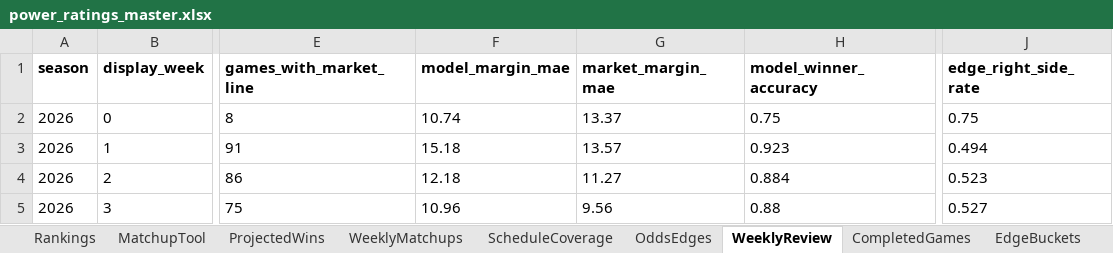
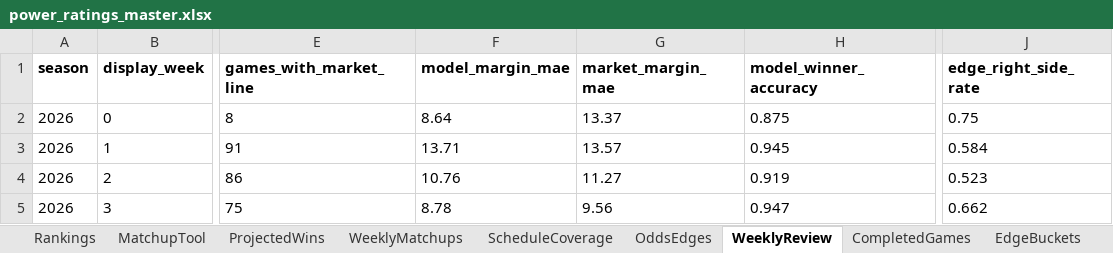
Before and after one commit to Niekamp22/College-Football-Power-Rankings, an Excel workbook: output/power_ratings_master.xlsx, sheet WeeklyReview, drawn as a sheet; only a part is shown, gaps mark what is left out; values as stored, in another font and other column widths than the file's, no borders; the diff names each change by its address in the sheet, - before the commit and + after, or states it on an @@ line.

Commit message:
Add dual ratings and weekly prediction snapshots

```diff
--- a/output/power_ratings_master.xlsx (sheet WeeklyReview)
+++ b/output/power_ratings_master.xlsx (sheet WeeklyReview)
-F2 (model_margin_mae): 10.74
+F2 (model_margin_mae): 8.64
-H2 (model_winner_accuracy): 0.75
+H2 (model_winner_accuracy): 0.875
-F3 (model_margin_mae): 15.18
+F3 (model_margin_mae): 13.71
-H3 (model_winner_accuracy): 0.923
+H3 (model_winner_accuracy): 0.945
-J3 (edge_right_side_rate): 0.494
+J3 (edge_right_side_rate): 0.584
-F4 (model_margin_mae): 12.18
+F4 (model_margin_mae): 10.76
-H4 (model_winner_accuracy): 0.884
+H4 (model_winner_accuracy): 0.919
-F5 (model_margin_mae): 10.96
+F5 (model_margin_mae): 8.78
-H5 (model_winner_accuracy): 0.88
+H5 (model_winner_accuracy): 0.947
-J5 (edge_right_side_rate): 0.527
+J5 (edge_right_side_rate): 0.662
```
Also changed, not shown: sheet WeeklyMatchups, sheet Rankings, sheet TeamBias, sheet OddsEdges, sheet ProjectedWins, sheet BacktestGames, 10 more sheets, output/power_ratings_final.xlsx, 29 other files.
